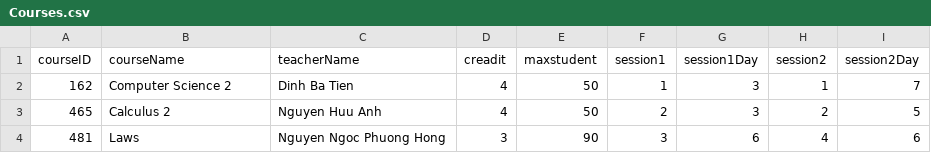
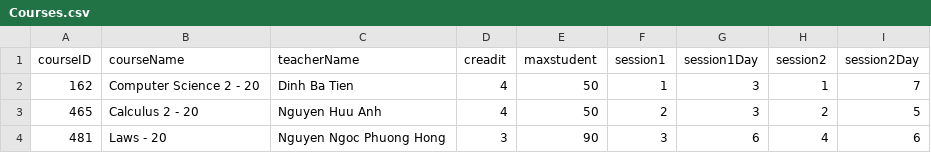
Before and after one commit to hoangteo0103/CS162-Team13-Project, a CSV file: Project1/Project1/SchoolYears/2020-2021/Semester2/Courses/Courses.csv, drawn as a sheet.

```diff
--- a/Project1/Project1/SchoolYears/2020-2021/Semester2/Courses/Courses.csv
+++ b/Project1/Project1/SchoolYears/2020-2021/Semester2/Courses/Courses.csv
@@ -1,4 +1,4 @@
 courseID,courseName,teacherName,creadit,maxstudent,session1,session1Day,session2,session2Day
-162,Computer Science 2,Dinh Ba Tien,4,50,1,3,1,7
-465,Calculus 2,Nguyen Huu Anh,4,50,2,3,2,5
-481,Laws,Nguyen Ngoc Phuong Hong,3,90,3,6,4,6
+162,Computer Science 2 - 20,Dinh Ba Tien,4,50,1,3,1,7
+465,Calculus 2 - 20,Nguyen Huu Anh,4,50,2,3,2,5
+481,Laws - 20,Nguyen Ngoc Phuong Hong,3,90,3,6,4,6
```
Also changed, not shown: Project1/Project1/SchoolYears/2019-2020/Semester1/Courses/Courses.csv, Project1/Project1/SchoolYears/2019-2020/Semester2/Courses/Courses.csv, 46 other files.
